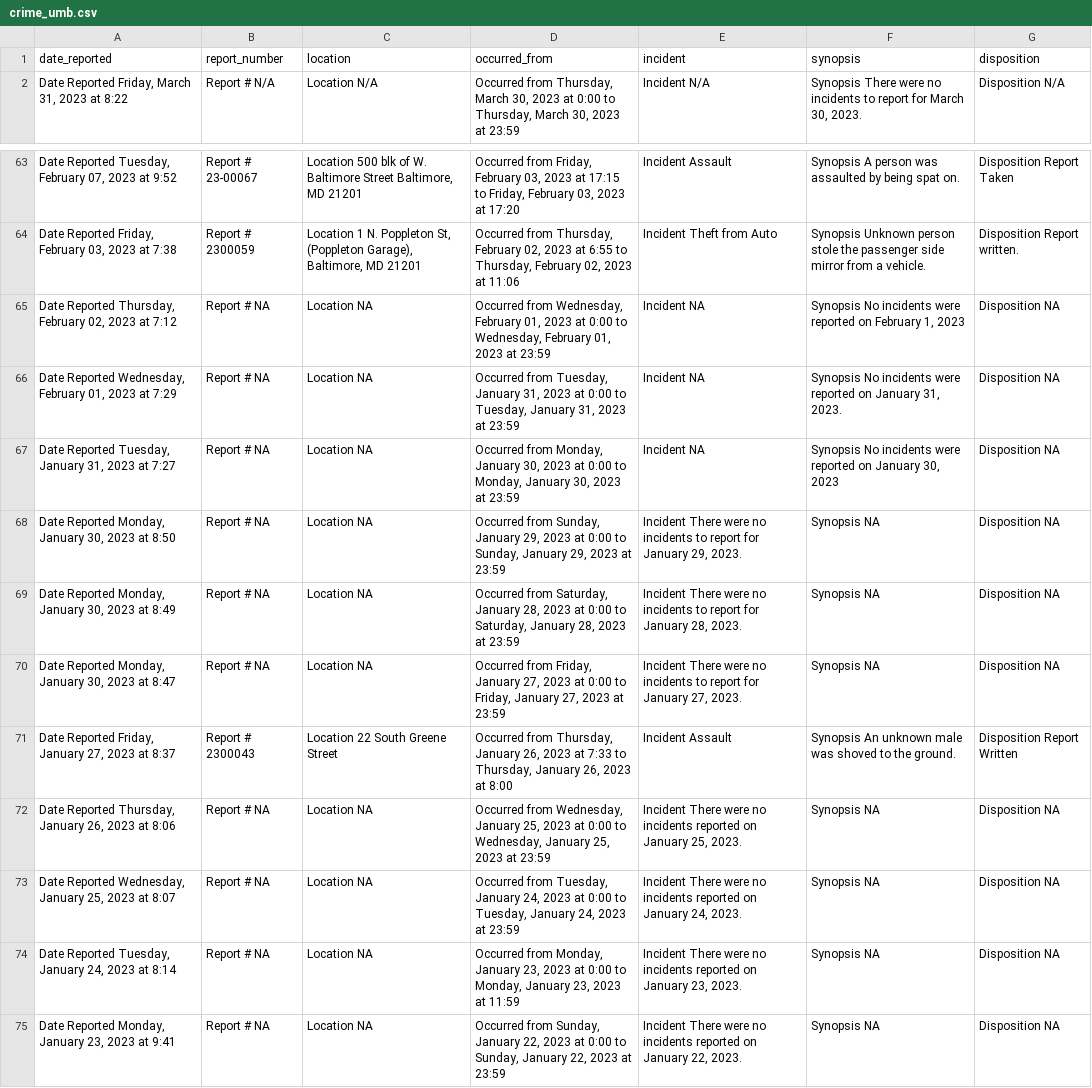
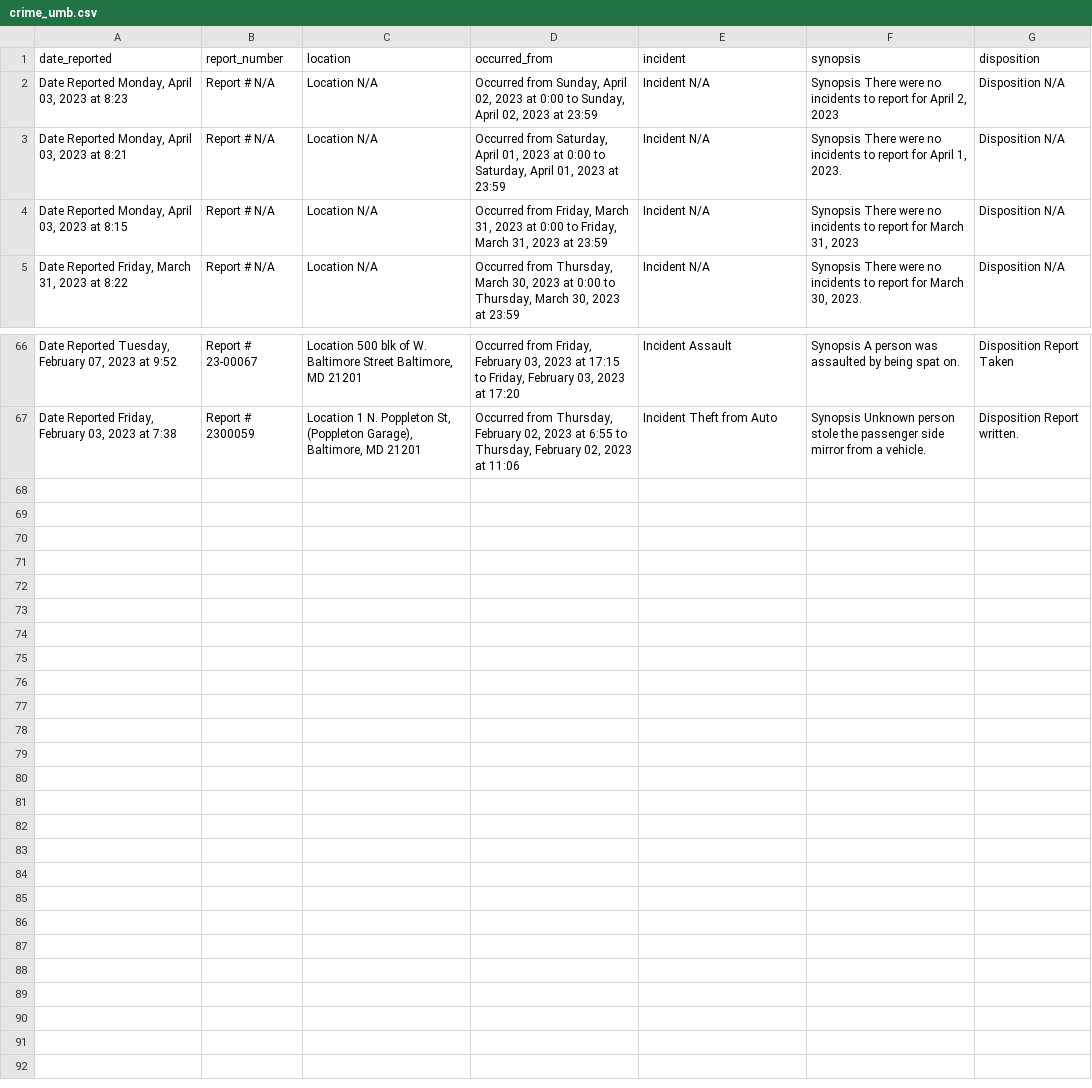
Before and after one commit to NewsAppsUMD/secret_slack_vifatusi, a CSV file: crime_umb.csv, drawn as a sheet; only a part is shown, gaps mark what is left out.

```diff
--- a/crime_umb.csv
+++ b/crime_umb.csv
@@ -1,2 +1,5 @@
 date_reported,report_number,location,occurred_from,incident,synopsis,disposition
+"Date Reported  Monday, April 03, 2023 at 8:23",Report #  N/A,Location  N/A,"Occurred from  Sunday, April 02, 2023 at 0:00  to  Sunday, April 02, 2023 at 23:59",Incident  N/A,"Synopsis  There were no incidents to report for April 2, 2023",Disposition  N/A
+"Date Reported  Monday, April 03, 2023 at 8:21",Report #  N/A,Location  N/A,"Occurred from  Saturday, April 01, 2023 at 0:00  to  Saturday, April 01, 2023 at 23:59",Incident  N/A,"Synopsis  There were no incidents to report for April 1, 2023.",Disposition  N/A
+"Date Reported  Monday, April 03, 2023 at 8:15",Report #  N/A,Location  N/A,"Occurred from  Friday, March 31, 2023 at 0:00  to  Friday, March 31, 2023 at 23:59",Incident  N/A,"Synopsis  There were no incidents to report for March 31, 2023",Disposition  N/A
 "Date Reported  Friday, March 31, 2023 at 8:22",Report #  N/A,Location  N/A,"Occurred from  Thursday, March 30, 2023 at 0:00  to  Thursday, March 30, 2023 at 23:59",Incident  N/A,"Synopsis  There were no incidents to report for March 30, 2023.",Disposition  N/A
@@ -64,12 +67 @@ date_reported,report_number,location,occurred_from,incident,synopsis,disposition
 "Date Reported  Friday, February 03, 2023 at 7:38",Report #  2300059,"Location  1 N. Poppleton St, (Poppleton Garage), Baltimore, MD 21201","Occurred from  Thursday, February 02, 2023 at 6:55  to  Thursday, February 02, 2023 at 11:06",Incident  Theft from Auto,Synopsis  Unknown person stole the passenger side mirror from a vehicle.,Disposition  Report written.
-"Date Reported  Thursday, February 02, 2023 at 7:12",Report #  NA,Location  NA,"Occurred from  Wednesday, February 01, 2023 at 0:00  to  Wednesday, February 01, 2023 at 23:59",Incident  NA,"Synopsis  No incidents were reported on February 1, 2023",Disposition  NA
-"Date Reported  Wednesday, February 01, 2023 at 7:29",Report #  NA,Location  NA,"Occurred from  Tuesday, January 31, 2023 at 0:00  to  Tuesday, January 31, 2023 at 23:59",Incident  NA,"Synopsis  No incidents were reported on January 31, 2023.",Disposition  NA
-"Date Reported  Tuesday, January 31, 2023 at 7:27",Report #  NA,Location  NA,"Occurred from  Monday, January 30, 2023 at 0:00  to  Monday, January 30, 2023 at 23:59",Incident  NA,"Synopsis  No incidents were reported on January 30, 2023",Disposition  NA
-"Date Reported  Monday, January 30, 2023 at 8:50",Report #  NA,Location  NA,"Occurred from  Sunday, January 29, 2023 at 0:00  to  Sunday, January 29, 2023 at 23:59","Incident  There were no incidents to report for January 29, 2023.",Synopsis  NA,Disposition  NA
-"Date Reported  Monday, January 30, 2023 at 8:49",Report #  NA,Location  NA,"Occurred from  Saturday, January 28, 2023 at 0:00  to  Saturday, January 28, 2023 at 23:59","Incident  There were no incidents to report for January 28, 2023.",Synopsis  NA,Disposition  NA
-"Date Reported  Monday, January 30, 2023 at 8:47",Report #  NA,Location  NA,"Occurred from  Friday, January 27, 2023 at 0:00  to  Friday, January 27, 2023 at 23:59","Incident  There were no incidents to report for January 27, 2023.",Synopsis  NA,Disposition  NA
-"Date Reported  Friday, January 27, 2023 at 8:37",Report #  2300043,Location  22 South Greene Street,"Occurred from  Thursday, January 26, 2023 at 7:33  to  Thursday, January 26, 2023 at 8:00",Incident  Assault ,Synopsis  An unknown male was shoved to the ground. ,Disposition  Report Written
-"Date Reported  Thursday, January 26, 2023 at 8:06",Report #  NA,Location  NA,"Occurred from  Wednesday, January 25, 2023 at 0:00  to  Wednesday, January 25, 2023 at 23:59","Incident  There were no incidents reported on January 25, 2023.",Synopsis  NA,Disposition  NA
-"Date Reported  Wednesday, January 25, 2023 at 8:07",Report #  NA,Location  NA,"Occurred from  Tuesday, January 24, 2023 at 0:00  to  Tuesday, January 24, 2023 at 23:59","Incident  There were no incidents reported on January 24, 2023.",Synopsis  NA,Disposition  NA
-"Date Reported  Tuesday, January 24, 2023 at 8:14",Report #  NA,Location  NA,"Occurred from  Monday, January 23, 2023 at 0:00  to  Monday, January 23, 2023 at 11:59","Incident  There were no incidents reported on January 23, 2023.",Synopsis  NA,Disposition  NA
-"Date Reported  Monday, January 23, 2023 at 9:41",Report #  NA,Location  NA,"Occurred from  Sunday, January 22, 2023 at 0:00  to  Sunday, January 22, 2023 at 23:59","Incident  There were no incidents reported on January 22, 2023.",Synopsis  NA,Disposition  NA
```
